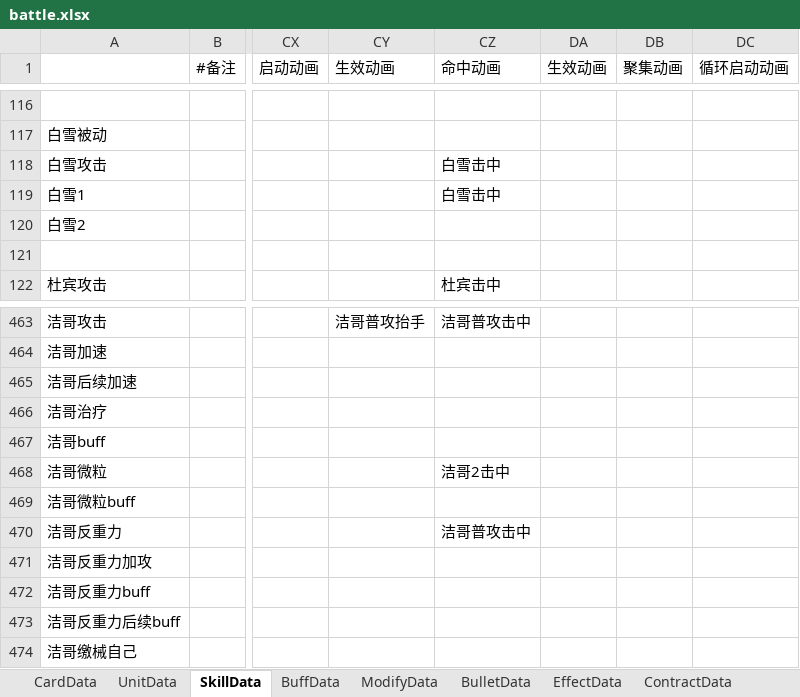
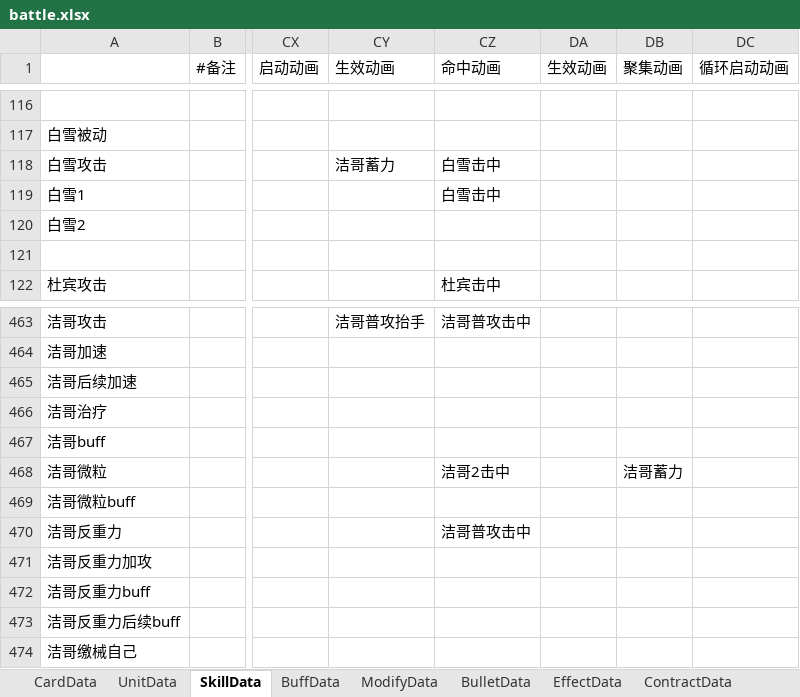
Before and after one commit to XR-857342619/ArkN, an Excel workbook: Excel/Main/battle.xlsx, sheet SkillData, drawn as a sheet; only a part is shown, gaps mark what is left out; values as stored, in another font and other column widths than the file's, no borders; the diff names each change by its address in the sheet, - before the commit and + after, or states it on an @@ line.

Commit message:
chore: 补充 SpineBoneDump.meta 与 Excel 表更新

```diff
--- a/Excel/Main/battle.xlsx (sheet SkillData)
+++ b/Excel/Main/battle.xlsx (sheet SkillData)
-CY118 (生效动画): (empty)
+CY118 (生效动画): 洁哥蓄力
-DB468 (聚集动画): (empty)
+DB468 (聚集动画): 洁哥蓄力
```
Also changed, not shown: 2 other files.
